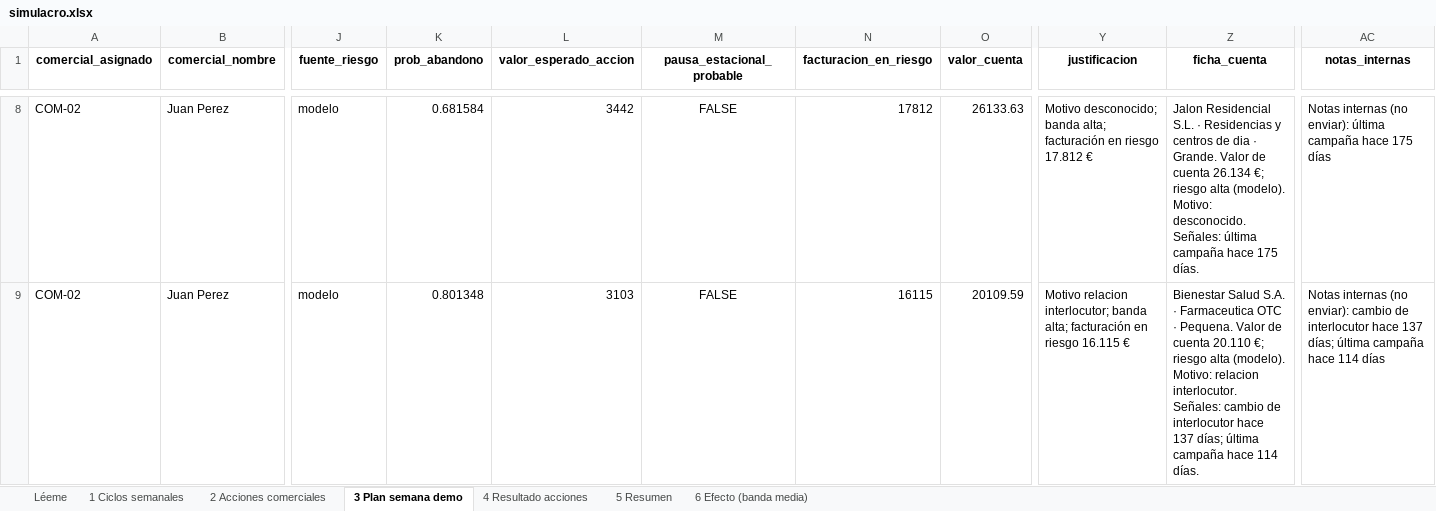
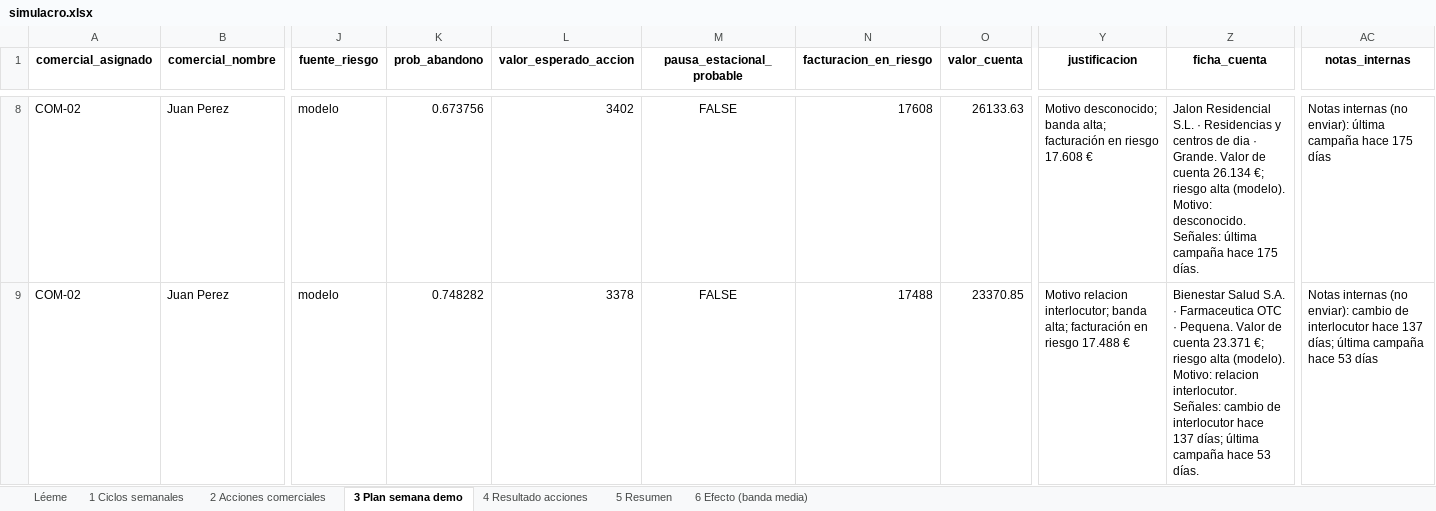
Before and after one commit to silviagomessgm-oss/meridiano-motor, an Excel workbook: demo/salida/simulacro.xlsx, sheet 3 Plan semana demo, drawn as a sheet; only a part is shown, gaps mark what is left out; values as stored, in another font and other column widths than the file's, no borders; the diff covers the shown part only; the diff names each change by its address in the sheet, - before the commit and + after, or states it on an @@ line.

```diff
--- a/demo/salida/simulacro.xlsx (sheet 3 Plan semana demo)
+++ b/demo/salida/simulacro.xlsx (sheet 3 Plan semana demo)
-K8 (prob_abandono): 0.681584
+K8 (prob_abandono): 0.673756
-L8 (valor_esperado_accion): 3442
+L8 (valor_esperado_accion): 3402
-N8 (facturacion_en_riesgo): 17812
+N8 (facturacion_en_riesgo): 17608
-Y8 (justificacion): …en riesgo 17.812 €
+Y8 (justificacion): …en riesgo 17.608 €
-K9 (prob_abandono): 0.801348
+K9 (prob_abandono): 0.748282
-L9 (valor_esperado_accion): 3103
+L9 (valor_esperado_accion): 3378
-N9 (facturacion_en_riesgo): 16115
+N9 (facturacion_en_riesgo): 17488
-O9 (valor_cuenta): 20109.59
+O9 (valor_cuenta): 23370.85
-Y9 (justificacion): …en riesgo 16.115 €
+Y9 (justificacion): …en riesgo 17.488 €
-Z9 (ficha_cuenta): …de cuenta 20.110 €; riesgo alta (modelo). Motivo: relacion interlocutor. Señales: cambio de interlocutor hace 137 días; última campaña hace 114 días.
+Z9 (ficha_cuenta): …de cuenta 23.371 €; riesgo alta (modelo). Motivo: relacion interlocutor. Señales: cambio de interlocutor hace 137 días; última campaña hace 53 días.
-AC9 (notas_internas): …campaña hace 114 días
+AC9 (notas_internas): …campaña hace 53 días
```
Also changed, not shown: 56 edited cells elsewhere in this sheet, 6 other files.
